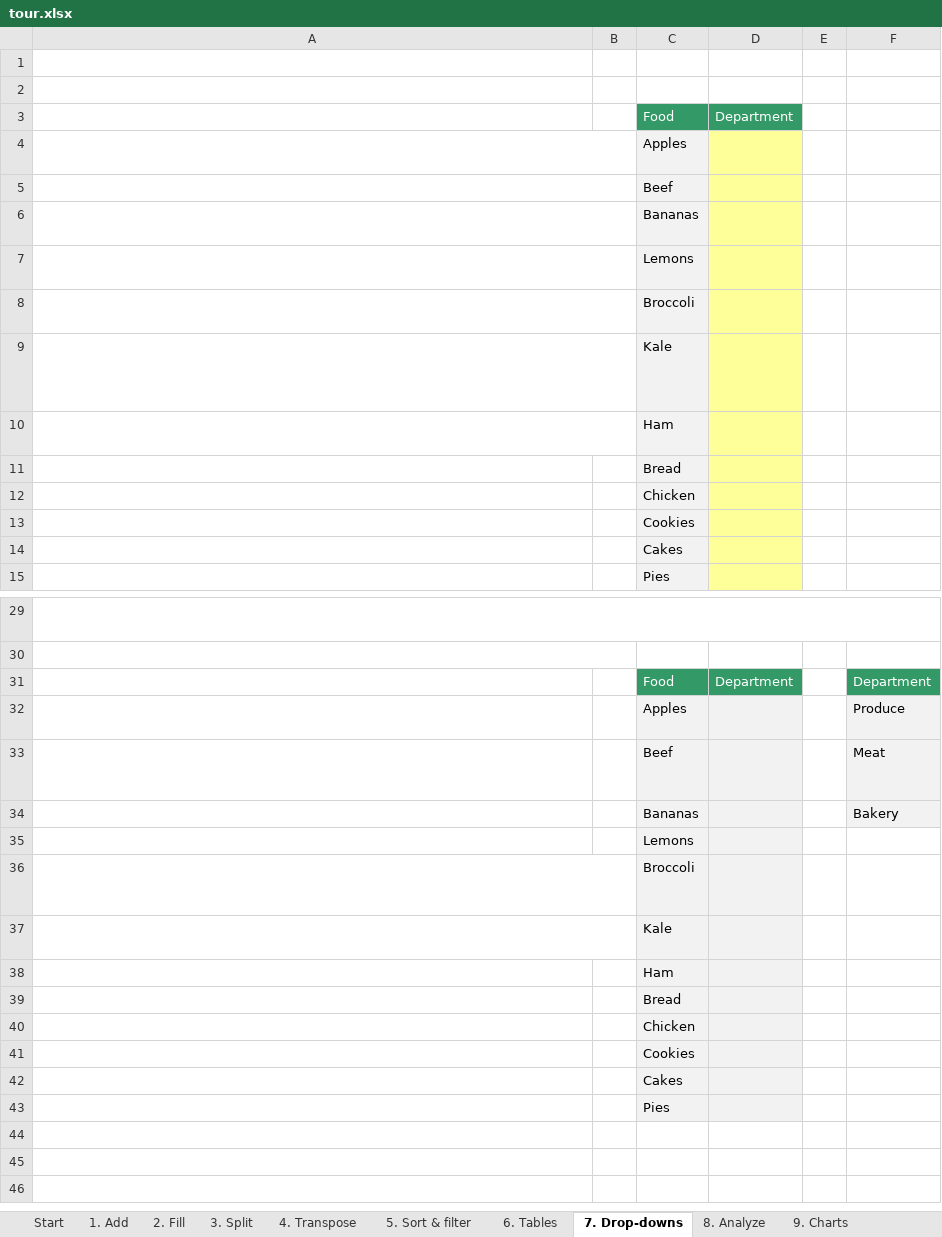
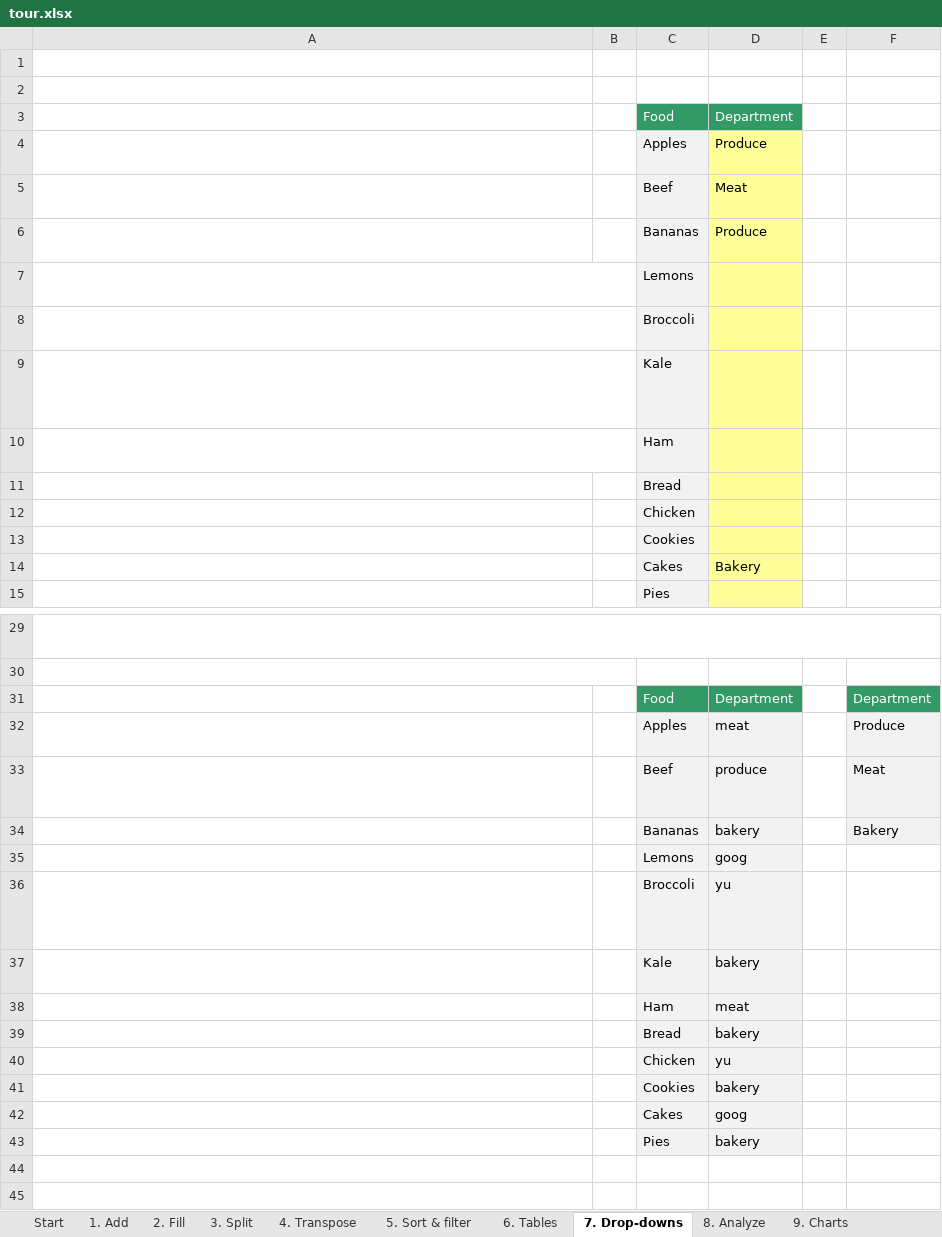
Before and after one commit to zerry101/Excel, an Excel workbook: tour.xlsx, sheet 7. Drop-downs, drawn as a sheet; only a part is shown, gaps mark what is left out; the shorter side is filled out with more unchanged rows; long unchanged cells end in …; values as stored, in another font and other column widths than the file's, no borders; charts and pictures and table styles not drawn; the diff names each change by its address in the sheet, - before the commit and + after, or states it on an @@ line.

```diff
--- a/tour.xlsx (sheet 7. Drop-downs)
+++ b/tour.xlsx (sheet 7. Drop-downs)
-D4: (empty)
+D4: Produce
-D5: (empty)
+D5: Meat
-D6: (empty)
+D6: Produce
-D14: (empty)
+D14: Bakery
-D32: (empty)
+D32: meat
-D33: (empty)
+D33: produce
-D34: (empty)
+D34: bakery
-D35: (empty)
+D35: goog
-D36: (empty)
+D36: yu
-D37: (empty)
+D37: bakery
-D38: (empty)
+D38: meat
-D39: (empty)
+D39: bakery
-D40: (empty)
+D40: yu
-D41: (empty)
+D41: bakery
-D42: (empty)
+D42: goog
-D43: (empty)
+D43: bakery
```
Also changed, not shown: sheet 3. Split, sheet 6. Tables, sheet 4. Transpose, sheet 2. Fill, sheet 1. Add, sheet 5. Sort & filter, charts or pictures, 8 other files.
